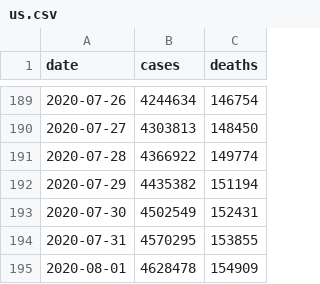
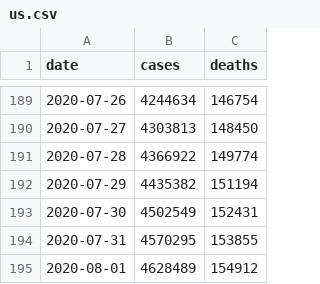
Before and after one commit to jamesewoo/covid-19-data, a CSV file: us.csv, drawn as a sheet; only a part is shown, gaps mark what is left out.

```diff
--- a/us.csv
+++ b/us.csv
@@ -194,2 +194,2 @@ date,cases,deaths
 2020-07-31,4570295,153855
-2020-08-01,4628478,154909
+2020-08-01,4628489,154912
```
Also changed, not shown: live/us-counties.csv, live/us-states.csv, 2 other files.
